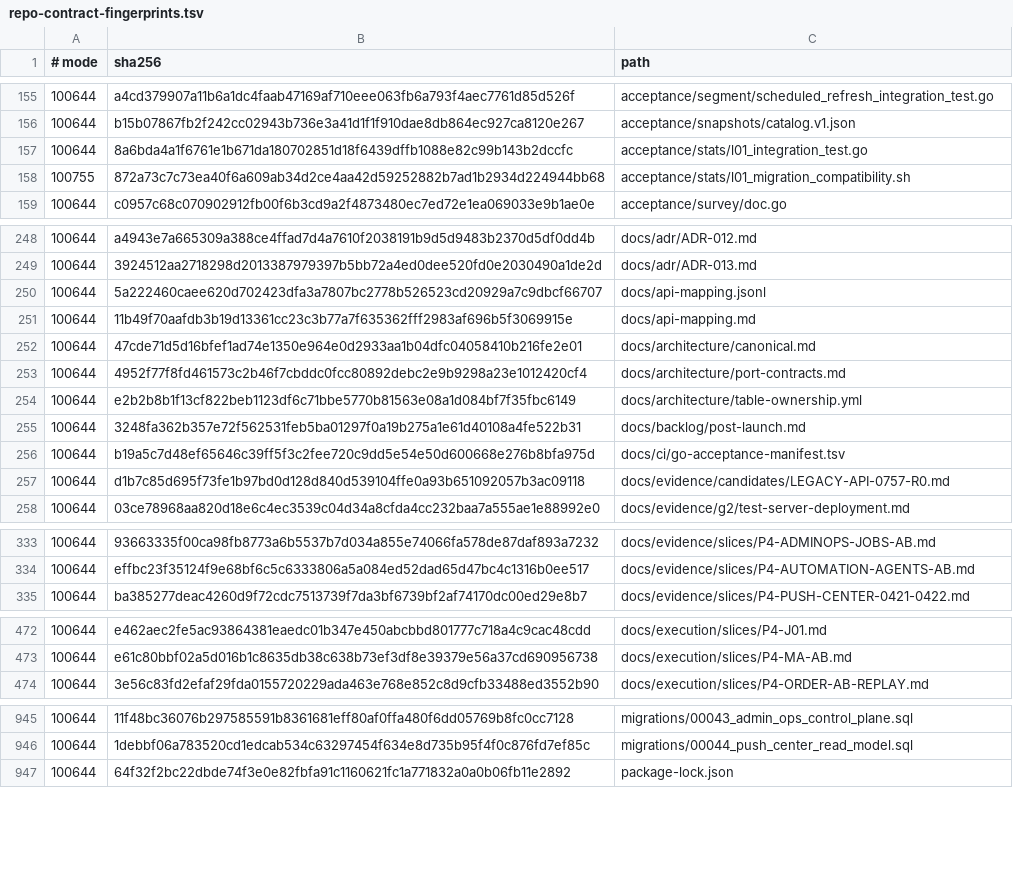
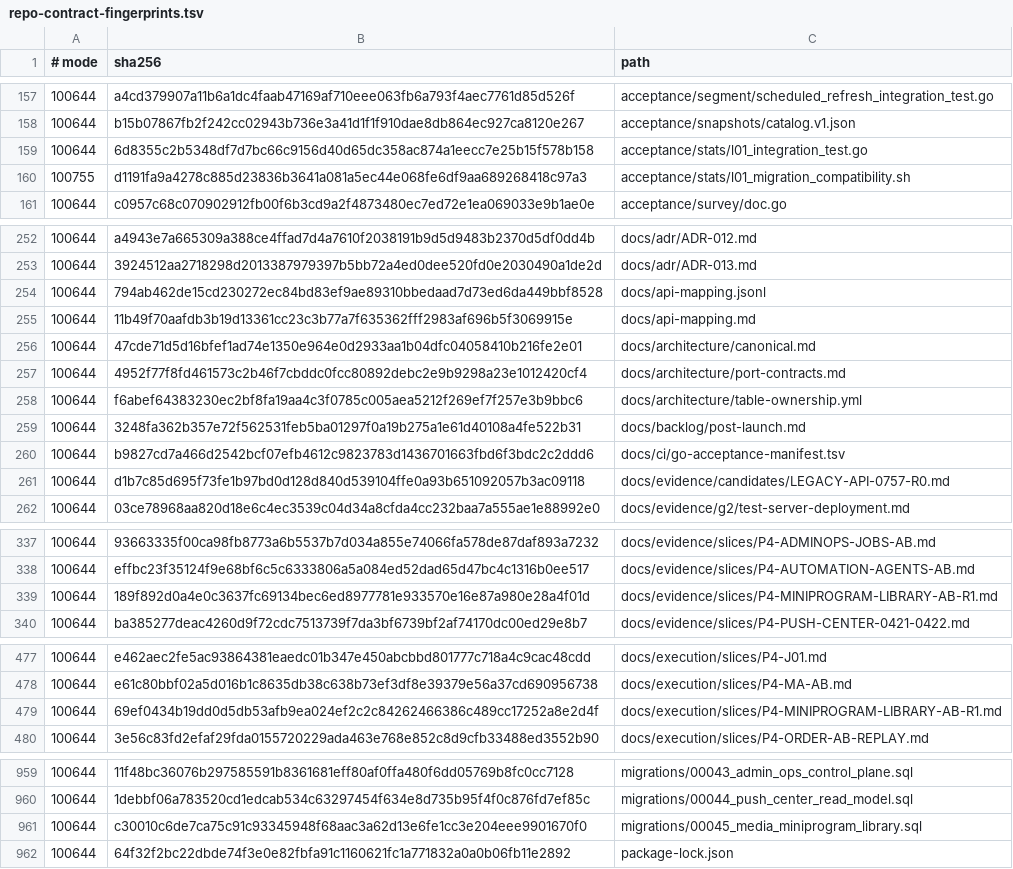
Before and after one commit to qianlan33333-png/AI-CRM-v2, a TSV file: docs/ci/repo-contract-fingerprints.tsv, drawn as a sheet; only a part is shown, gaps mark what is left out; the diff covers the shown part only.

```diff
--- a/docs/ci/repo-contract-fingerprints.tsv
+++ b/docs/ci/repo-contract-fingerprints.tsv
@@ -156,4 +158,4 @@
 100644	b15b07867fb2f242cc02943b736e3a41d1f1f910dae8db864ec927ca8120e267	acceptance/snapshots/catalog.v1.json
-100644	8a6bda4a1f6761e1b671da180702851d18f6439dffb1088e82c99b143b2dccfc	acceptance/stats/l01_integration_test.go
-100755	872a73c7c73ea40f6a609ab34d2ce4aa42d59252882b7ad1b2934d224944bb68	acceptance/stats/l01_migration_compatibility.sh
+100644	6d8355c2b5348df7d7bc66c9156d40d65dc358ac874a1eecc7e25b15f578b158	acceptance/stats/l01_integration_test.go
+100755	d1191fa9a4278c885d23836b3641a081a5ec44e068fe6df9aa689268418c97a3	acceptance/stats/l01_migration_compatibility.sh
 100644	c0957c68c070902912fb00f6b3cd9a2f4873480ec7ed72e1ea069033e9b1ae0e	acceptance/survey/doc.go
@@ -249,3 +253,3 @@
 100644	3924512aa2718298d2013387979397b5bb72a4ed0dee520fd0e2030490a1de2d	docs/adr/ADR-013.md
-100644	5a222460caee620d702423dfa3a7807bc2778b526523cd20929a7c9dbcf66707	docs/api-mapping.jsonl
+100644	794ab462de15cd230272ec84bd83ef9ae89310bbedaad7d73ed6da449bbf8528	docs/api-mapping.jsonl
 100644	11b49f70aafdb3b19d13361cc23c3b77a7f635362fff2983af696b5f3069915e	docs/api-mapping.md
@@ -253,5 +257,5 @@
 100644	4952f77f8fd461573c2b46f7cbddc0fcc80892debc2e9b9298a23e1012420cf4	docs/architecture/port-contracts.md
-100644	e2b2b8b1f13cf822beb1123df6c71bbe5770b81563e08a1d084bf7f35fbc6149	docs/architecture/table-ownership.yml
+100644	f6abef64383230ec2bf8fa19aa4c3f0785c005aea5212f269ef7f257e3b9bbc6	docs/architecture/table-ownership.yml
 100644	3248fa362b357e72f562531feb5ba01297f0a19b275a1e61d40108a4fe522b31	docs/backlog/post-launch.md
-100644	b19a5c7d48ef65646c39ff5f3c2fee720c9dd5e54e50d600668e276b8bfa975d	docs/ci/go-acceptance-manifest.tsv
+100644	b9827cd7a466d2542bcf07efb4612c9823783d1436701663fbd6f3bdc2c2ddd6	docs/ci/go-acceptance-manifest.tsv
 100644	d1b7c85d695f73fe1b97bd0d128d840d539104ffe0a93b651092057b3ac09118	docs/evidence/candidates/LEGACY-API-0757-R0.md
@@ -334,2 +338,3 @@
 100644	effbc23f35124f9e68bf6c5c6333806a5a084ed52dad65d47bc4c1316b0ee517	docs/evidence/slices/P4-AUTOMATION-AGENTS-AB.md
+100644	189f892d0a4e0c3637fc69134bec6ed8977781e933570e16e87a980e28a4f01d	docs/evidence/slices/P4-MINIPROGRAM-LIBRARY-AB-R1.md
 100644	ba385277deac4260d9f72cdc7513739f7da3bf6739bf2af74170dc00ed29e8b7	docs/evidence/slices/P4-PUSH-CENTER-0421-0422.md
@@ -473,2 +478,3 @@
 100644	e61c80bbf02a5d016b1c8635db38c638b73ef3df8e39379e56a37cd690956738	docs/execution/slices/P4-MA-AB.md
+100644	69ef0434b19dd0d5db53afb9ea024ef2c2c84262466386c489cc17252a8e2d4f	docs/execution/slices/P4-MINIPROGRAM-LIBRARY-AB-R1.md
 100644	3e56c83fd2efaf29fda0155720229ada463e768e852c8d9cfb33488ed3552b90	docs/execution/slices/P4-ORDER-AB-REPLAY.md
@@ -946,2 +960,3 @@
 100644	1debbf06a783520cd1edcab534c63297454f634e8d735b95f4f0c876fd7ef85c	migrations/00044_push_center_read_model.sql
+100644	c30010c6de7ca75c91c93345948f68aac3a62d13e6fe1cc3e204eee9901670f0	migrations/00045_media_miniprogram_library.sql
 100644	64f32f2bc22dbde74f3e0e82fbfa91c1160621fc1a771832a0a0b06fb11e2892	package-lock.json
```
Also changed, not shown: 12 added rows and 22 edited cells elsewhere in this file, docs/ci/go-acceptance-manifest.tsv, docs/feature-matrix.csv, 40 other files.
